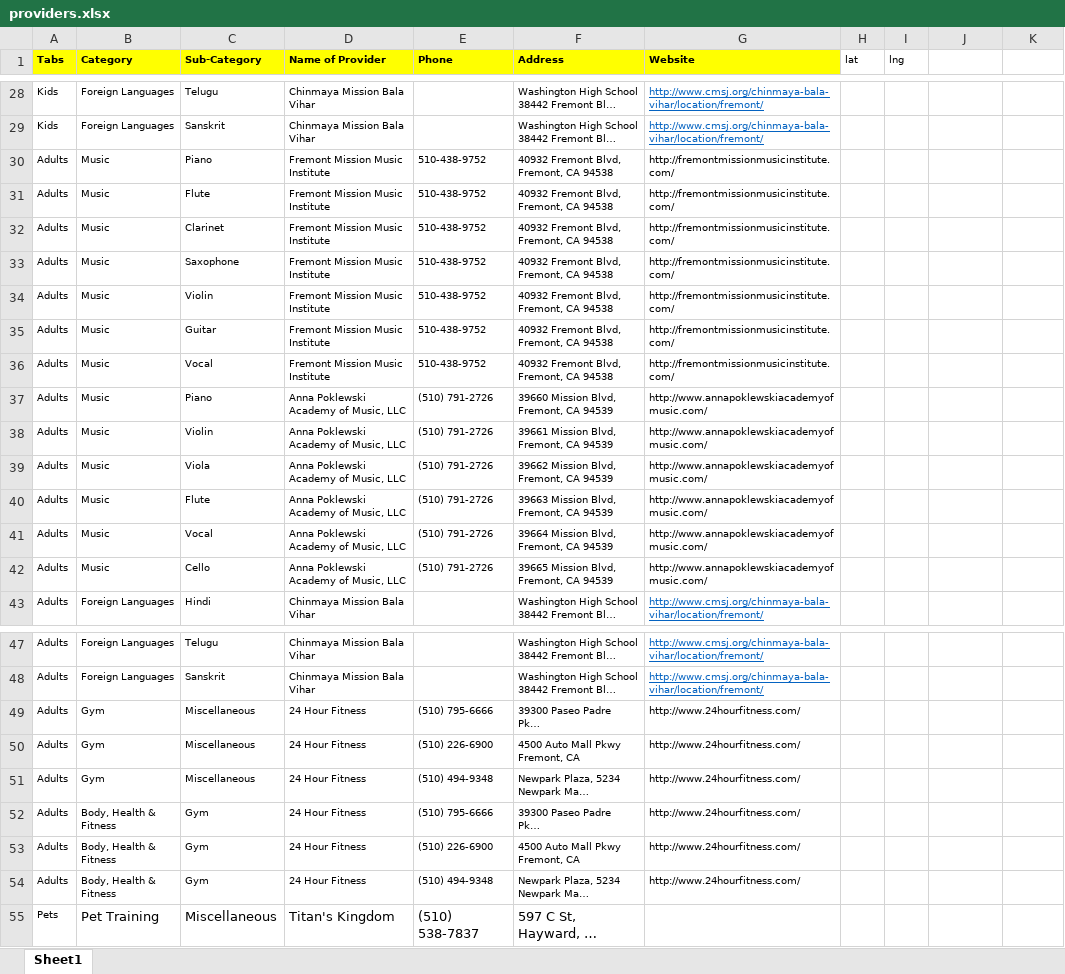
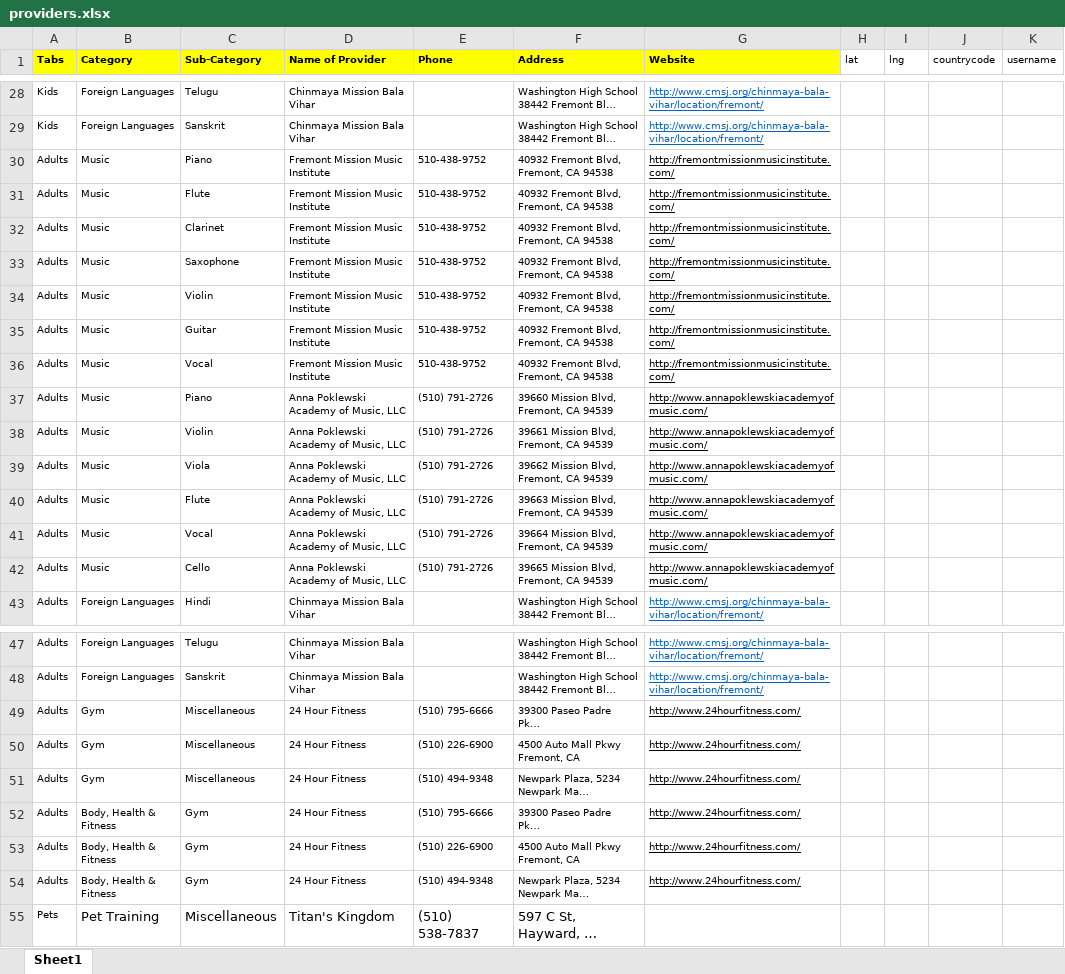
Before and after one commit to azkrishnan/cp, an Excel workbook: data/providers.xlsx, sheet Sheet1, drawn as a sheet; only a part is shown, gaps mark what is left out; long unchanged cells end in …; values as stored, in another font and other column widths than the file's, no borders; charts and pictures not drawn; the diff covers the shown part only; the diff names each change by its address in the sheet, - before the commit and + after, or states it on an @@ line.

```diff
--- a/data/providers.xlsx (sheet Sheet1)
+++ b/data/providers.xlsx (sheet Sheet1)
-J1: (empty)
+J1: countrycode
-K1: (empty)
+K1: username
-G30:G42 underline: off
+G30:G42 underline: on
-G49:G54 underline: off
+G49:G54 underline: on
```
Also changed, not shown: cell formats elsewhere in this sheet, formulas that keep their value, charts or pictures, data/providers1.xlsx, 40 other files.
